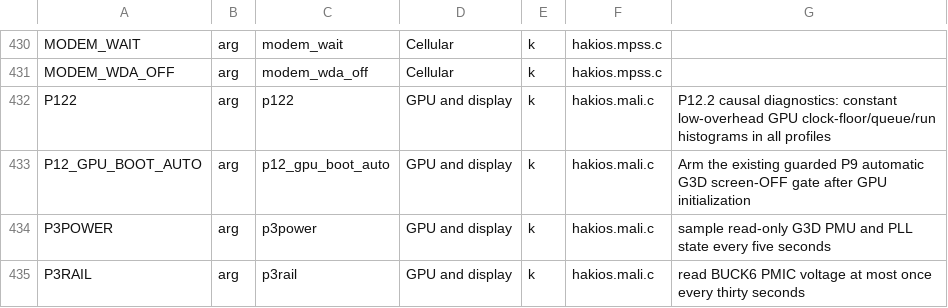
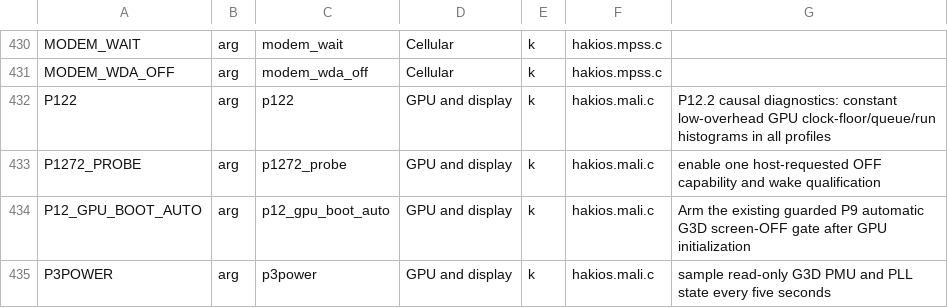
Before and after one commit to trblsg/s-kernel, a TSV file: configs/symbols.tsv, drawn as a sheet; only a part is shown, gaps mark what is left out; the shorter side is filled out with more unchanged rows; the diff names each change by its address in the sheet, - before the commit and + after, or states it on an @@ line.

Commit message:
s9: cache Mali capabilities and guard powered-off GPU access

```diff
--- a/configs/symbols.tsv
+++ b/configs/symbols.tsv
+row 433: P1272_PROBE | arg | p1272_probe | GPU and display | k | hakios.mali.c | enable one host-requested OFF capability and wake qualification
```
Also changed, not shown: 14 other files.
